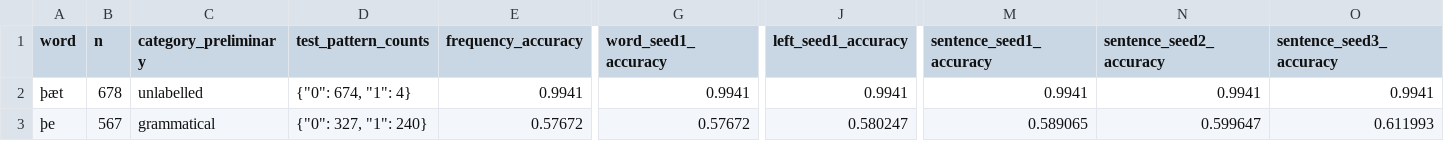
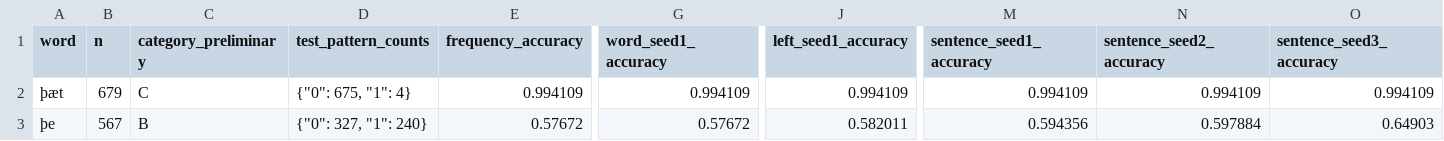
Before and after one commit to Ace3Z/coverage-context-convention, a CSV file: results/training_only/soliloquies_per_word.csv, drawn as a sheet; only a part is shown, gaps mark what is left out; the diff covers the shown part only; the diff names each change by its address in the sheet, - before the commit and + after, or states it on an @@ line.

```diff
--- a/results/training_only/soliloquies_per_word.csv
+++ b/results/training_only/soliloquies_per_word.csv
-B2 (n): 678
+B2 (n): 679
-C2 (category_preliminary): unlabelled
+C2 (category_preliminary): C
-D2 (test_pattern_counts): {"0": 674, "1": 4}
+D2 (test_pattern_counts): {"0": 675, "1": 4}
-E2 (frequency_accuracy): 0.9941
+E2 (frequency_accuracy): 0.994109
-G2 (word_seed1_accuracy): 0.9941
+G2 (word_seed1_accuracy): 0.994109
-J2 (left_seed1_accuracy): 0.9941
+J2 (left_seed1_accuracy): 0.994109
-M2 (sentence_seed1_accuracy): 0.9941
+M2 (sentence_seed1_accuracy): 0.994109
-N2 (sentence_seed2_accuracy): 0.9941
+N2 (sentence_seed2_accuracy): 0.994109
-O2 (sentence_seed3_accuracy): 0.9941
+O2 (sentence_seed3_accuracy): 0.994109
-C3 (category_preliminary): grammatical
+C3 (category_preliminary): B
-J3 (left_seed1_accuracy): 0.580247
+J3 (left_seed1_accuracy): 0.582011
-M3 (sentence_seed1_accuracy): 0.589065
+M3 (sentence_seed1_accuracy): 0.594356
-N3 (sentence_seed2_accuracy): 0.599647
+N3 (sentence_seed2_accuracy): 0.597884
-O3 (sentence_seed3_accuracy): 0.611993
+O3 (sentence_seed3_accuracy): 0.64903
```
Also changed, not shown: 1 added row, 1 removed row and 70 edited cells elsewhere in this file, results/all/tauber_beowulf_per_word.csv, results/proposal/tauber_beowulf_per_word.csv, 47 other files.
